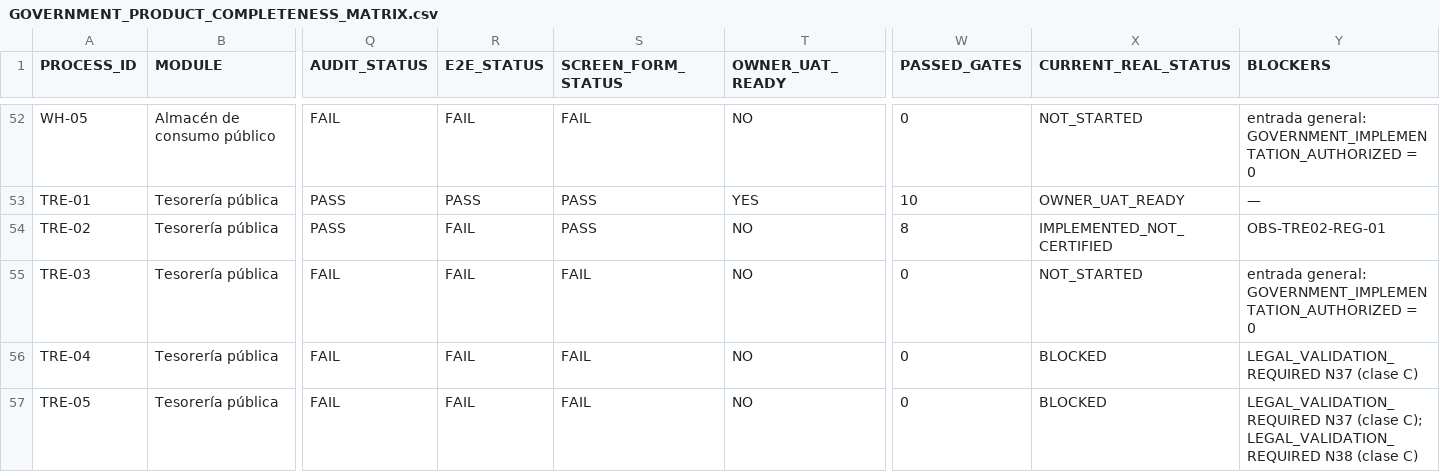
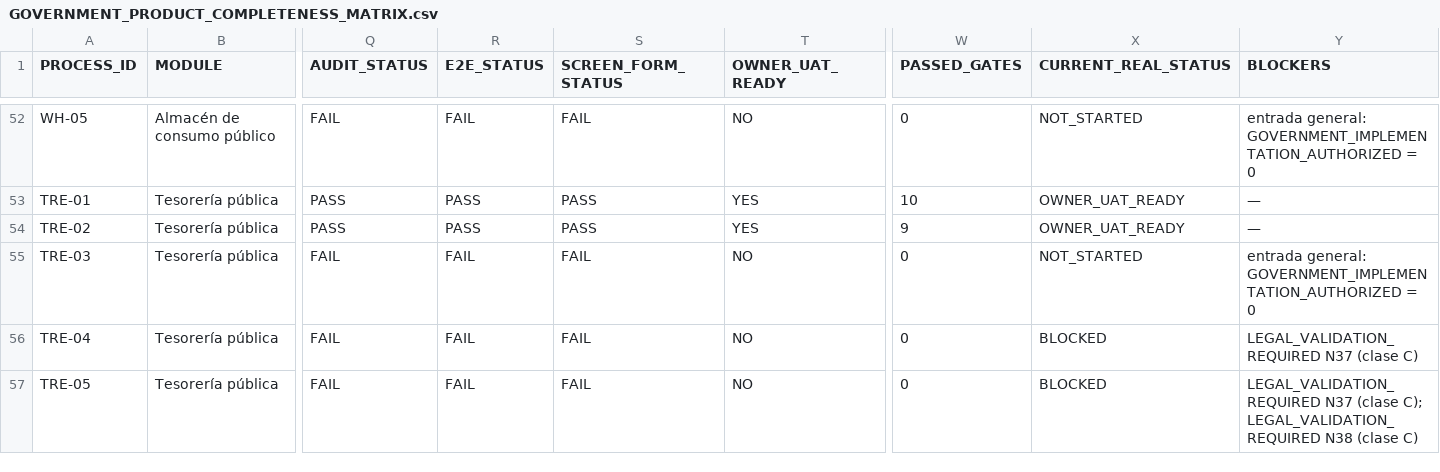
Before and after one commit to dvconsultores/kontrol, a CSV file: docs/roadmap/government-product-completeness/GOVERNMENT_PRODUCT_COMPLETENESS_MATRIX.csv, drawn as a sheet; only a part is shown, gaps mark what is left out; the diff names each change by its address in the sheet, - before the commit and + after, or states it on an @@ line.

```diff
--- a/docs/roadmap/government-product-completeness/GOVERNMENT_PRODUCT_COMPLETENESS_MATRIX.csv
+++ b/docs/roadmap/government-product-completeness/GOVERNMENT_PRODUCT_COMPLETENESS_MATRIX.csv
-R54 (E2E_STATUS): FAIL
+R54 (E2E_STATUS): PASS
-T54 (OWNER_UAT_READY): NO
+T54 (OWNER_UAT_READY): YES
-W54 (PASSED_GATES): 8
+W54 (PASSED_GATES): 9
-X54 (CURRENT_REAL_STATUS): IMPLEMENTED_NOT_CERTIFIED
+X54 (CURRENT_REAL_STATUS): OWNER_UAT_READY
-Y54 (BLOCKERS): OBS-TRE02-REG-01
+Y54 (BLOCKERS): —
```
Also changed, not shown: docs/roadmap/government-product-completeness/GOVERNMENT_REQUIREMENTS_PRODUCT_MATRIX.csv, 12 other files.
